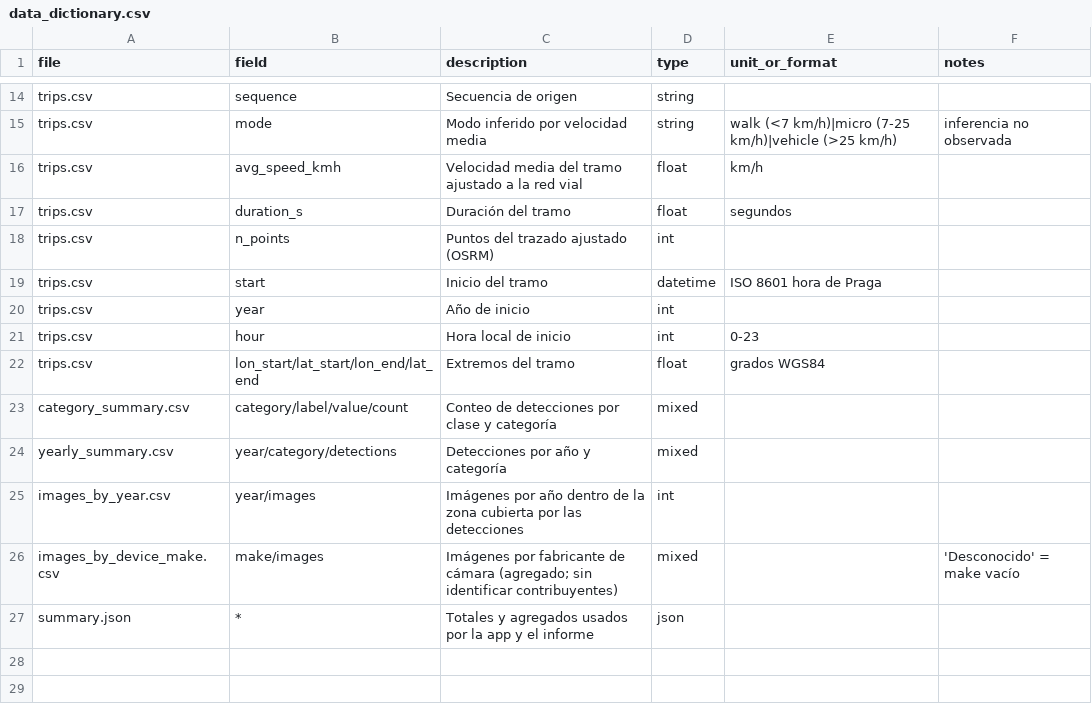
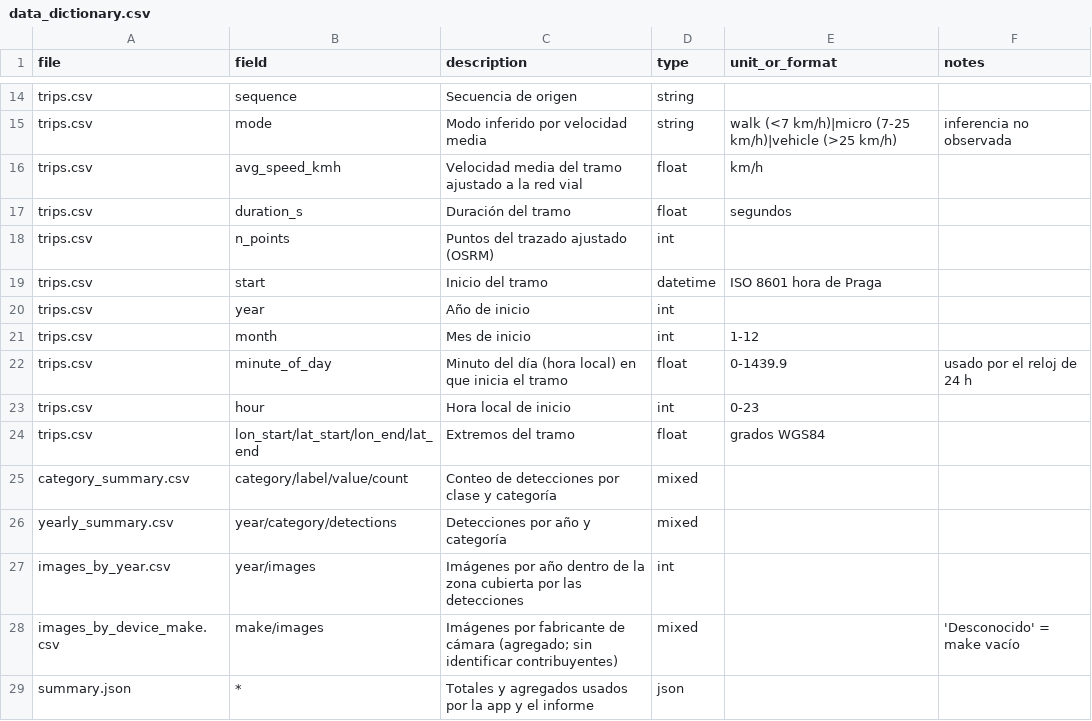
Before and after one commit to jeffHQ/NewMapillaryVisualization, a CSV file: deliveries/week12/data/data_dictionary.csv, drawn as a sheet; only a part is shown, gaps mark what is left out.

```diff
--- a/deliveries/week12/data/data_dictionary.csv
+++ b/deliveries/week12/data/data_dictionary.csv
@@ -20,2 +20,4 @@ trips.csv,start,Inicio del tramo,datetime,ISO 8601 hora de Praga,
 trips.csv,year,Año de inicio,int,,
+trips.csv,month,Mes de inicio,int,1-12,
+trips.csv,minute_of_day,Minuto del día (hora local) en que inicia el tramo,float,0-1439.9,usado por el reloj de 24 h
 trips.csv,hour,Hora local de inicio,int,0-23,
```
Also changed, not shown: 31 other files.
